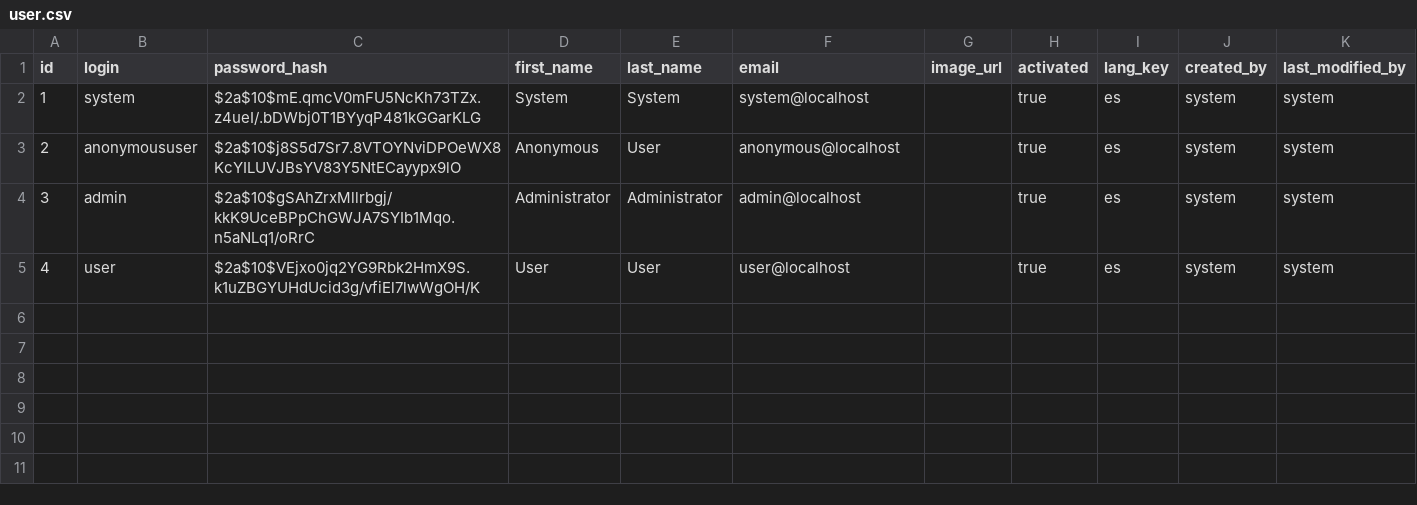
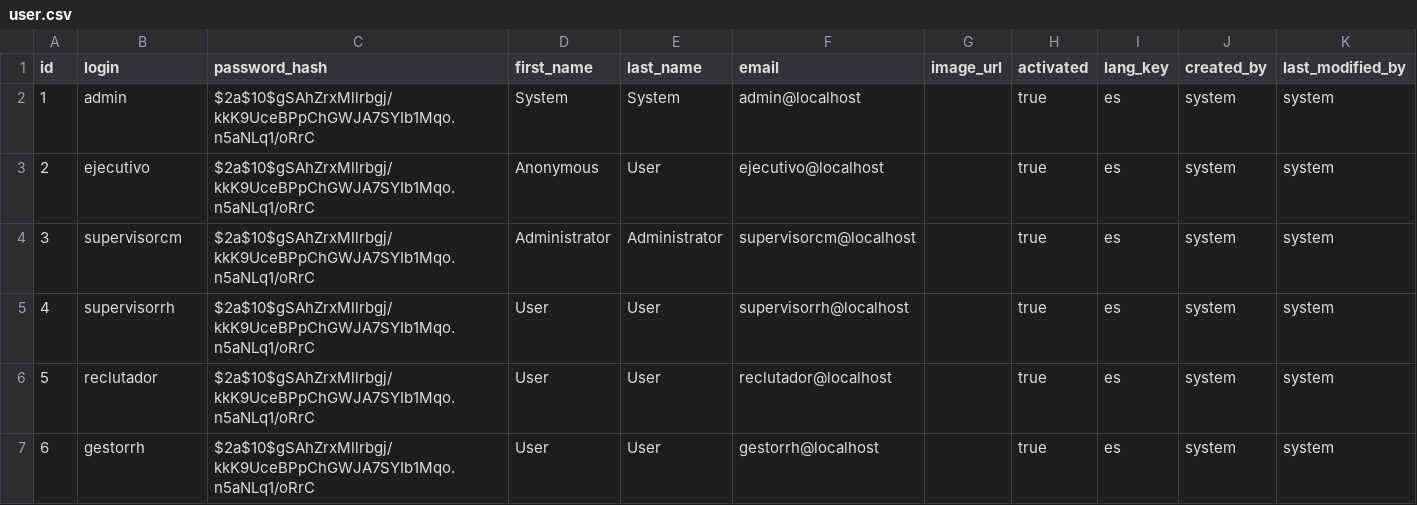
Before and after one commit to BenjaminCarrera/4TS, a CSV file: src/main/resources/config/liquibase/data/user.csv, drawn as a sheet.

```diff
--- a/src/main/resources/config/liquibase/data/user.csv
+++ b/src/main/resources/config/liquibase/data/user.csv
@@ -1,5 +1,7 @@
 id;login;password_hash;first_name;last_name;email;image_url;activated;lang_key;created_by;last_modified_by
-1;system;$2a$10$mE.qmcV0mFU5NcKh73TZx.z4ueI/.bDWbj0T1BYyqP481kGGarKLG;System;System;system@localhost;;true;es;system;system
-2;anonymoususer;$2a$10$j8S5d7Sr7.8VTOYNviDPOeWX8KcYILUVJBsYV83Y5NtECayypx9lO;Anonymous;User;anonymous@localhost;;true;es;system;system
-3;admin;$2a$10$gSAhZrxMllrbgj/kkK9UceBPpChGWJA7SYIb1Mqo.n5aNLq1/oRrC;Administrator;Administrator;admin@localhost;;true;es;system;system
-4;user;$2a$10$VEjxo0jq2YG9Rbk2HmX9S.k1uZBGYUHdUcid3g/vfiEl7lwWgOH/K;User;User;user@localhost;;true;es;system;system
+1;admin;$2a$10$gSAhZrxMllrbgj/kkK9UceBPpChGWJA7SYIb1Mqo.n5aNLq1/oRrC;System;System;admin@localhost;;true;es;system;system
+2;ejecutivo;$2a$10$gSAhZrxMllrbgj/kkK9UceBPpChGWJA7SYIb1Mqo.n5aNLq1/oRrC;Anonymous;User;ejecutivo@localhost;;true;es;system;system
+3;supervisorcm;$2a$10$gSAhZrxMllrbgj/kkK9UceBPpChGWJA7SYIb1Mqo.n5aNLq1/oRrC;Administrator;Administrator;supervisorcm@localhost;;true;es;system;system
+4;supervisorrh;$2a$10$gSAhZrxMllrbgj/kkK9UceBPpChGWJA7SYIb1Mqo.n5aNLq1/oRrC;User;User;supervisorrh@localhost;;true;es;system;system
+5;reclutador;$2a$10$gSAhZrxMllrbgj/kkK9UceBPpChGWJA7SYIb1Mqo.n5aNLq1/oRrC;User;User;reclutador@localhost;;true;es;system;system
+6;gestorrh;$2a$10$gSAhZrxMllrbgj/kkK9UceBPpChGWJA7SYIb1Mqo.n5aNLq1/oRrC;User;User;gestorrh@localhost;;true;es;system;system
```
Also changed, not shown: 44 other files.
